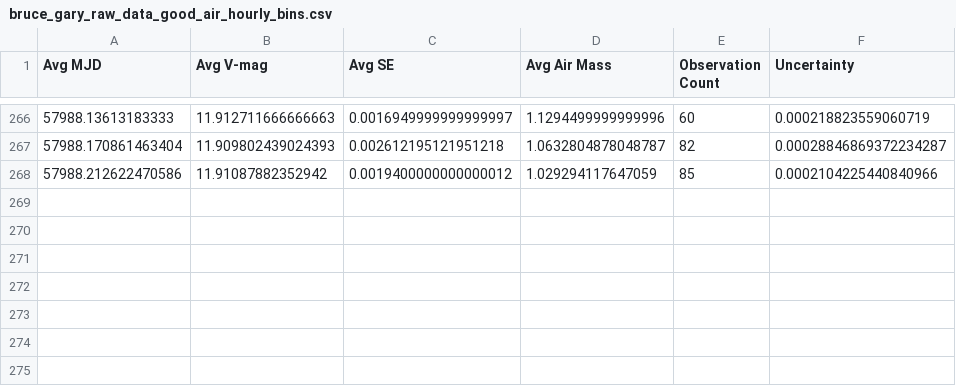
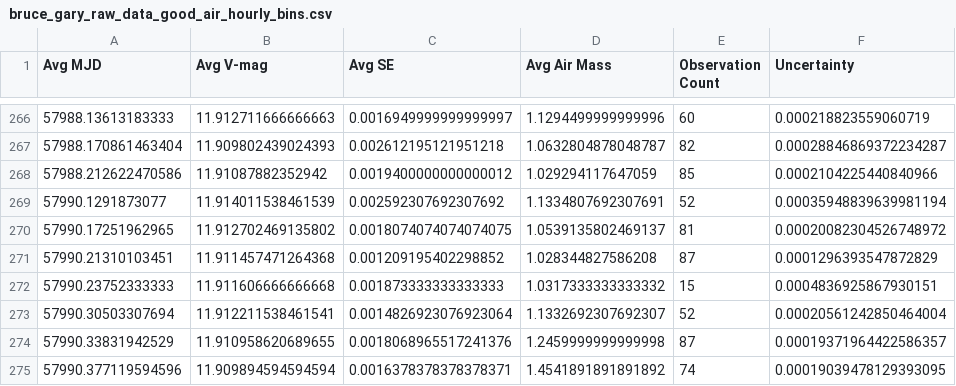
Before and after one commit to michaelreaton/BruceGaryKIC846DataTool, a CSV file: Combined/bruce_gary_raw_data_good_air_hourly_bins.csv, drawn as a sheet; only a part is shown, gaps mark what is left out; the diff names each change by its address in the sheet, - before the commit and + after, or states it on an @@ line.

Commit message:
Added 8/25 data

```diff
--- a/Combined/bruce_gary_raw_data_good_air_hourly_bins.csv
+++ b/Combined/bruce_gary_raw_data_good_air_hourly_bins.csv
+row 269: 57990.1291873077 | 11.914011538461539 | 0.002592307692307692 | 1.1334807692307691 | 52 | 0.00035948839639981194
+row 270: 57990.17251962965 | 11.912702469135802 | 0.0018074074074074075 | 1.0539135802469137 | 81 | 0.00020082304526748972
+row 271: 57990.21310103451 | 11.911457471264368 | 0.001209195402298852 | 1.028344827586208 | 87 | 0.0001296393547872829
+row 272: 57990.23752333333 | 11.911606666666668 | 0.001873333333333333 | 1.0317333333333332 | 15 | 0.0004836925867930151
+row 273: 57990.30503307694 | 11.912211538461541 | 0.0014826923076923064 | 1.1332692307692307 | 52 | 0.00020561242850464004
+row 274: 57990.33831942529 | 11.910958620689655 | 0.0018068965517241376 | 1.2459999999999998 | 87 | 0.00019371964422586357
+row 275: 57990.377119594596 | 11.909894594594594 | 0.0016378378378378371 | 1.4541891891891892 | 74 | 0.00019039478129393095
```
Also changed, not shown: Combined/bruce_gary_raw_data_good_air_daily_bins.csv, Combined/bruce_gary_raw_data_good_air_daily_bins_dips_excluded.csv, 8 other files.
